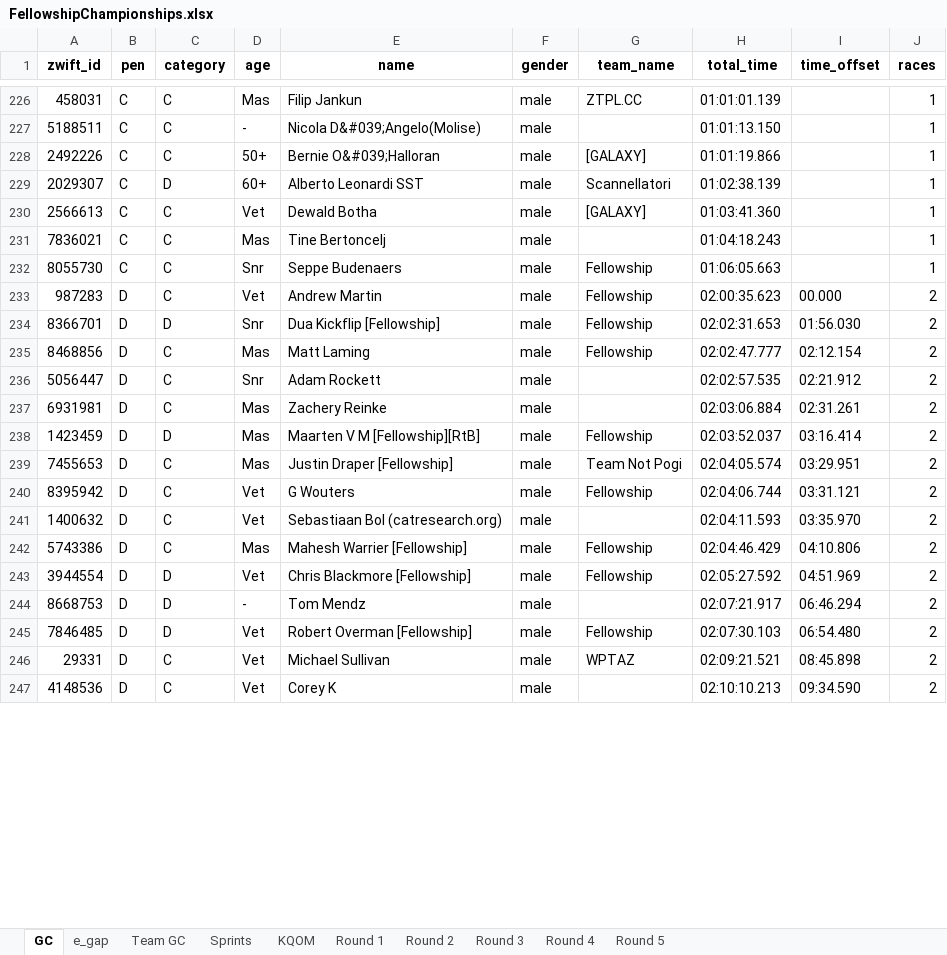
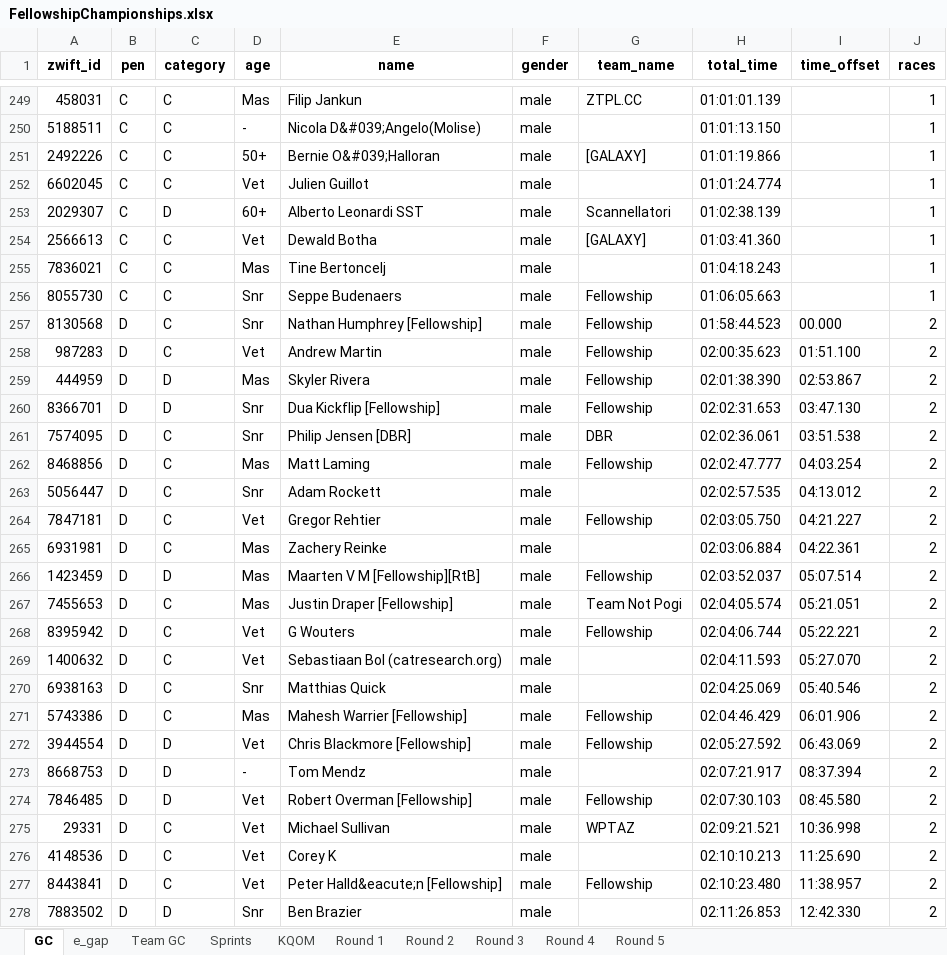
Before and after one commit to gleesonm1/FellowshipRaceSeries, an Excel workbook: FellowshipChampionships/FellowshipChampionships.xlsx, sheet GC, drawn as a sheet; only a part is shown, gaps mark what is left out; values as stored, in another font and other column widths than the file's, no borders; addresses are those after the commit; the diff covers the shown part only; the diff names each change by its address in the sheet, - before the commit and + after, or states it on an @@ line.

```diff
--- a/FellowshipChampionships/FellowshipChampionships.xlsx (sheet GC)
+++ b/FellowshipChampionships/FellowshipChampionships.xlsx (sheet GC)
+row 252: 6602045 | C | C | Vet | Julien Guillot | male |  | 01:01:24.774 |  | 1
+row 257: 8130568 | D | C | Snr | Nathan Humphrey [Fellowship] | male | Fellowship | 01:58:44.523 | 00.000 | 2
-I258 (time_offset): 00.000
+I258 (time_offset): 01:51.100
+row 259: 444959 | D | D | Mas | Skyler Rivera | male | Fellowship | 02:01:38.390 | 02:53.867 | 2
-I260 (time_offset): 01:56.030
+I260 (time_offset): 03:47.130
+row 261: 7574095 | D | C | Snr | Philip Jensen [DBR] | male | DBR | 02:02:36.061 | 03:51.538 | 2
-I262 (time_offset): 02:12.154
+I262 (time_offset): 04:03.254
-I263 (time_offset): 02:21.912
+I263 (time_offset): 04:13.012
+row 264: 7847181 | D | C | Vet | Gregor Rehtier | male | Fellowship | 02:03:05.750 | 04:21.227 | 2
-I265 (time_offset): 02:31.261
+I265 (time_offset): 04:22.361
-I266 (time_offset): 03:16.414
+I266 (time_offset): 05:07.514
-I267 (time_offset): 03:29.951
+I267 (time_offset): 05:21.051
-I268 (time_offset): 03:31.121
+I268 (time_offset): 05:22.221
-I269 (time_offset): 03:35.970
+I269 (time_offset): 05:27.070
+row 270: 6938163 | D | C | Snr | Matthias Quick | male |  | 02:04:25.069 | 05:40.546 | 2
-I271 (time_offset): 04:10.806
+I271 (time_offset): 06:01.906
-I272 (time_offset): 04:51.969
+I272 (time_offset): 06:43.069
-I273 (time_offset): 06:46.294
+I273 (time_offset): 08:37.394
-I274 (time_offset): 06:54.480
+I274 (time_offset): 08:45.580
-I275 (time_offset): 08:45.898
+I275 (time_offset): 10:36.998
-I276 (time_offset): 09:34.590
+I276 (time_offset): 11:25.690
+row 277: 8443841 | D | C | Vet | Peter Halld&eacute;n [Fellowship] | male | Fellowship | 02:10:23.480 | 11:38.957 | 2
+row 278: 7883502 | D | D | Snr | Ben Brazier | male |  | 02:11:26.853 | 12:42.330 | 2
```
Also changed, not shown: 43 added rows, 27 removed rows and 15 edited cells elsewhere in this sheet, sheet Sprints, sheet KQOM, sheet e_gap, sheet Round 2, sheet Team GC.
